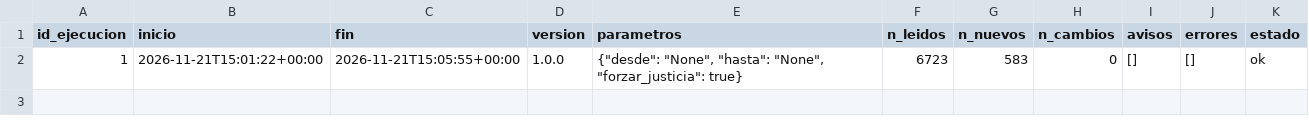
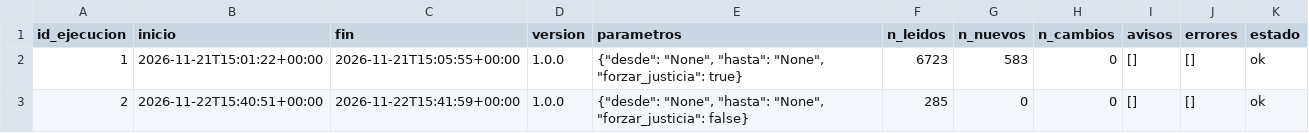
Before and after one commit to enriquesem22/sema-subastas-boe, a CSV file: datos/export/ejecuciones.csv, drawn as a sheet.

```diff
--- a/datos/export/ejecuciones.csv
+++ b/datos/export/ejecuciones.csv
@@ -2 +2,2 @@
 1;2026-11-21T15:01:22+00:00;2026-11-21T15:05:55+00:00;1.0.0;"{""desde"": ""None"", ""hasta"": ""None"", ""forzar_justicia"": true}";6723;583;0;[];[];ok
+2;2026-11-22T15:40:51+00:00;2026-11-22T15:41:59+00:00;1.0.0;"{""desde"": ""None"", ""hasta"": ""None"", ""forzar_justicia"": false}";285;0;0;[];[];ok
```
Also changed, not shown: datos/export/dias_procesados.csv, 3 other files.
